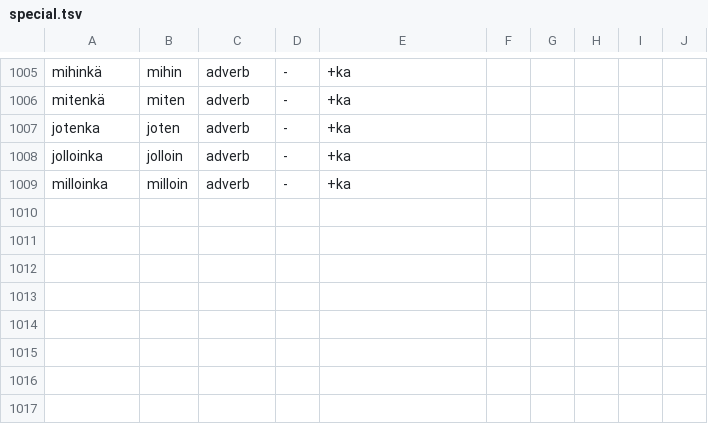
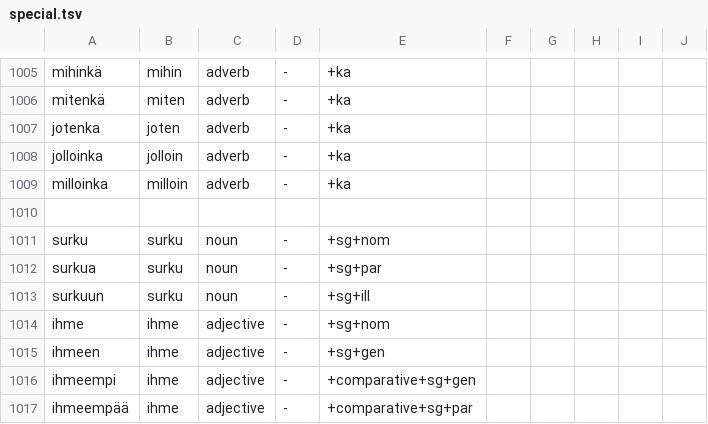
Before and after one commit to pkauppin/pykko, a TSV file: scripts/lexc/special.tsv, drawn as a sheet; only a part is shown, gaps mark what is left out; the diff covers the shown part only.

```diff
--- a/scripts/lexc/special.tsv
+++ b/scripts/lexc/special.tsv
@@ -1009 +1009,9 @@ jolloinka	jolloin	adverb	-	+ka
 milloinka	milloin	adverb	-	+ka
+
+surku	surku	noun	-	+sg+nom
+surkua	surku	noun	-	+sg+par
+surkuun	surku	noun	-	+sg+ill
+ihme	ihme	adjective	-	+sg+nom
+ihmeen	ihme	adjective	-	+sg+gen
+ihmeempi	ihme	adjective	-	+comparative+sg+gen
+ihmeempää	ihme	adjective	-	+comparative+sg+par
```
Also changed, not shown: 23 edited cells elsewhere in this file, lists/gaz-per-misc.tsv, lists/gaz-xxx-misc.tsv, 2 other files.
